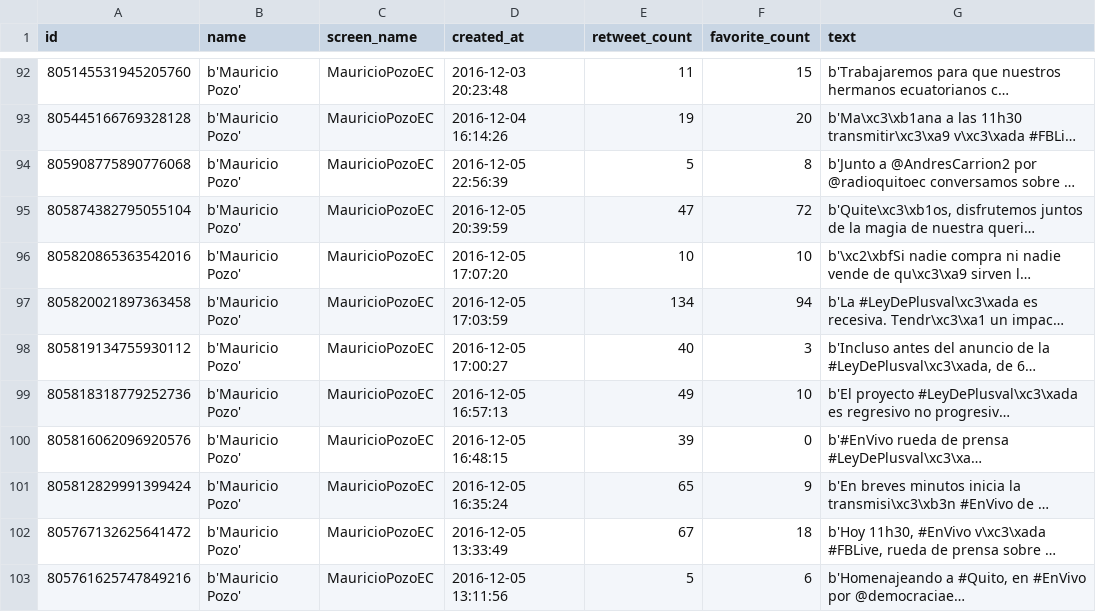
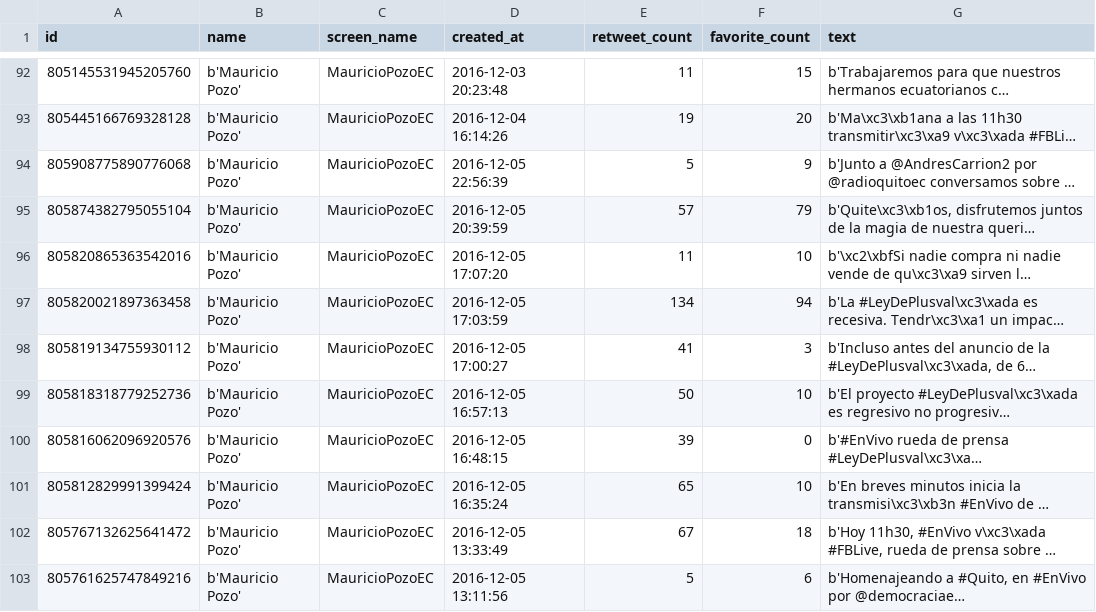
Before and after one commit to luisteran79/Twitter, a CSV file: MauricioPozoEC_tweets.csv, drawn as a sheet; only a part is shown, gaps mark what is left out; long unchanged cells end in …; the diff names each change by its address in the sheet, - before the commit and + after, or states it on an @@ line.

```diff
--- a/MauricioPozoEC_tweets.csv
+++ b/MauricioPozoEC_tweets.csv
-F94 (favorite_count): 8
+F94 (favorite_count): 9
-E95 (retweet_count): 47
+E95 (retweet_count): 57
-F95 (favorite_count): 72
+F95 (favorite_count): 79
-E96 (retweet_count): 10
+E96 (retweet_count): 11
-E98 (retweet_count): 40
+E98 (retweet_count): 41
-E99 (retweet_count): 49
+E99 (retweet_count): 50
-F101 (favorite_count): 9
+F101 (favorite_count): 10
```
Also changed, not shown: CynthiaViteri6_tweets.csv, IvanEspinelM_tweets.csv, 8 other files.
